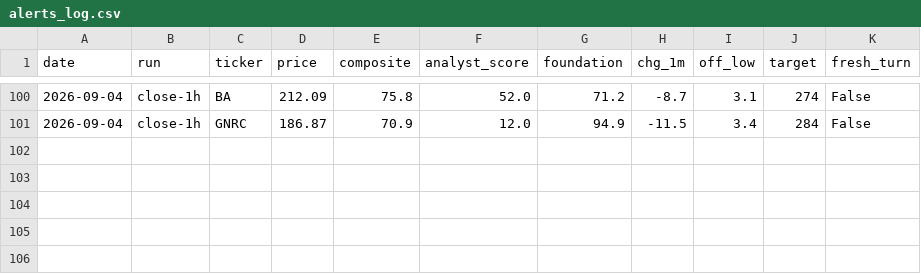
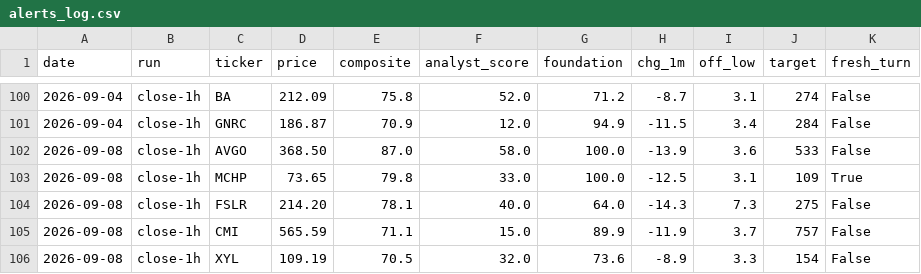
Before and after one commit to karthikpalsg/dip-radar, a CSV file: data/alerts_log.csv, drawn as a sheet; only a part is shown, gaps mark what is left out.

```diff
--- a/data/alerts_log.csv
+++ b/data/alerts_log.csv
@@ -101 +101,6 @@ date,run,ticker,price,composite,analyst_score,foundation,chg_1m,off_low,target,f
 2026-09-04,close-1h,GNRC,186.87,70.9,12.0,94.9,-11.5,3.4,284,False
+2026-09-08,close-1h,AVGO,368.50,87.0,58.0,100.0,-13.9,3.6,533,False
+2026-09-08,close-1h,MCHP,73.65,79.8,33.0,100.0,-12.5,3.1,109,True
+2026-09-08,close-1h,FSLR,214.20,78.1,40.0,64.0,-14.3,7.3,275,False
+2026-09-08,close-1h,CMI,565.59,71.1,15.0,89.9,-11.9,3.7,757,False
+2026-09-08,close-1h,XYL,109.19,70.5,32.0,73.6,-8.9,3.3,154,False
```
Also changed, not shown: 1 other file.
